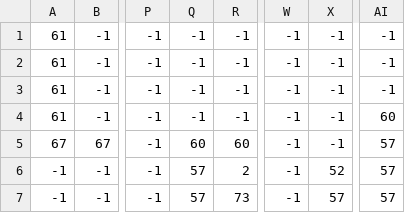
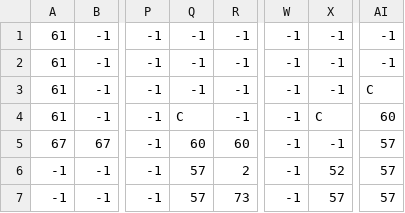
Before and after one commit to aarav-malik/pyGame_Computing_WA3, a CSV file: tiled.csv, drawn as a sheet; only a part is shown, gaps mark what is left out; the diff names each change by its address in the sheet, - before the commit and + after, or states it on an @@ line.

```diff
--- a/tiled.csv
+++ b/tiled.csv
-AI3: -1
+AI3: C
-Q4: -1
+Q4: C
-X4: -1
+X4: C
```
Also changed, not shown: 5 other files.
